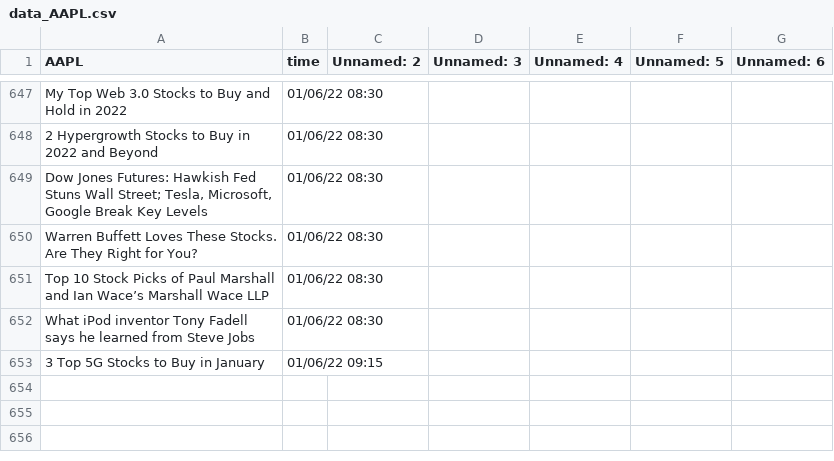
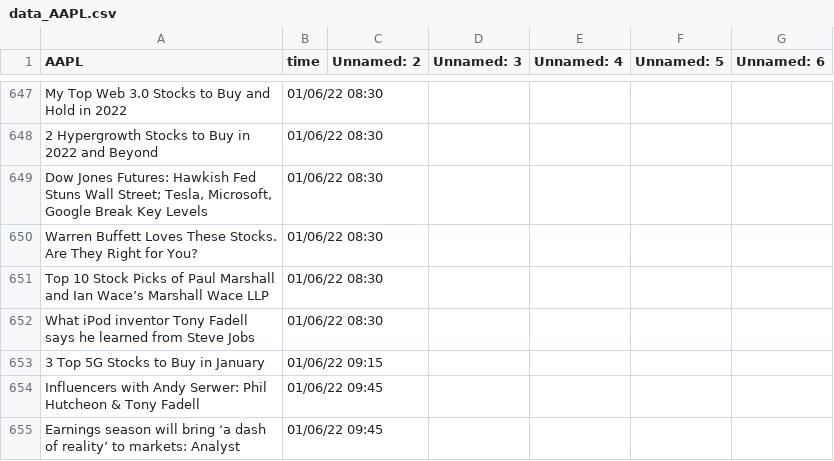
Before and after one commit to SophieLiuYQ/HeterogeneousComputing, a CSV file: data_AAPL.csv, drawn as a sheet; only a part is shown, gaps mark what is left out; the diff names each change by its address in the sheet, - before the commit and + after, or states it on an @@ line.

```diff
--- a/data_AAPL.csv
+++ b/data_AAPL.csv
+row 654: Influencers with Andy Serwer: Phil Hutcheon & Tony Fadell | 01/06/22 09:45
+row 655: Earnings season will bring ‘a dash of reality’ to markets: Analyst | 01/06/22 09:45
```
Also changed, not shown: data_FB.csv, data_MSFT.csv, 9 other files.
